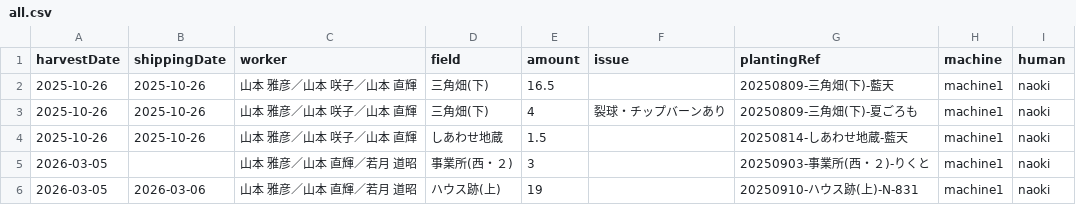
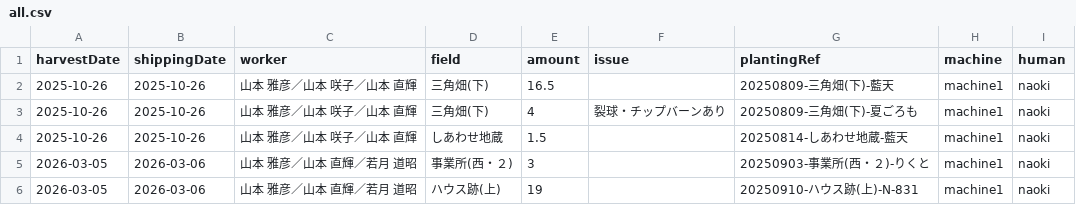
Before and after one commit to yamamoto-to-farm/yamamoto-farm-log, a CSV file: logs/harvest/all.csv, drawn as a sheet.

Commit message:
Fix shipping date for record on 2026-03-05
Updated shipping date for a record in all.csv.

```diff
--- a/logs/harvest/all.csv
+++ b/logs/harvest/all.csv
@@ -4,3 +4,3 @@ harvestDate,shippingDate,worker,field,amount,issue,plantingRef,machine,human
 2025-10-26,2025-10-26,山本 雅彦／山本 咲子／山本 直輝,しあわせ地蔵,1.5,,20250814-しあわせ地蔵-藍天,machine1,naoki
-2026-03-05,,山本 雅彦／山本 直輝／若月 道昭,事業所(西・２),3,,20250903-事業所(西・２)-りくと,machine1,naoki
+2026-03-05,2026-03-06,山本 雅彦／山本 直輝／若月 道昭,事業所(西・２),3,,20250903-事業所(西・２)-りくと,machine1,naoki
 2026-03-05,2026-03-06,山本 雅彦／山本 直輝／若月 道昭,ハウス跡(上),19,,20250910-ハウス跡(上)-N-831,machine1,naoki
```
